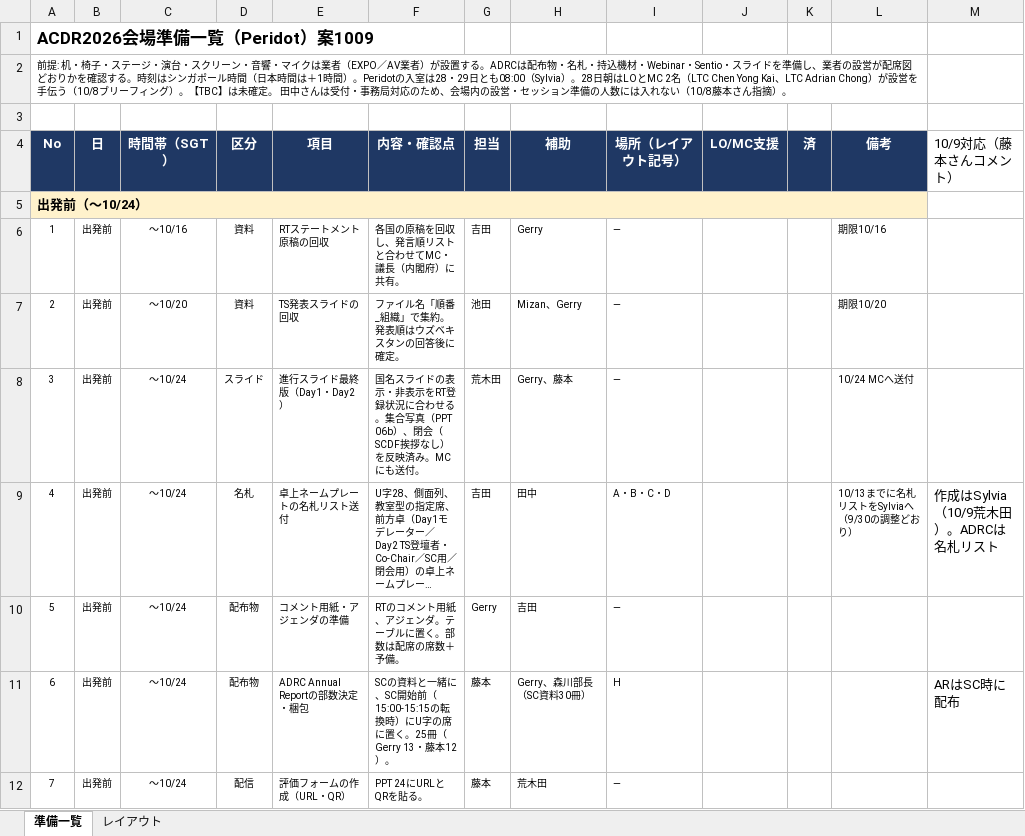
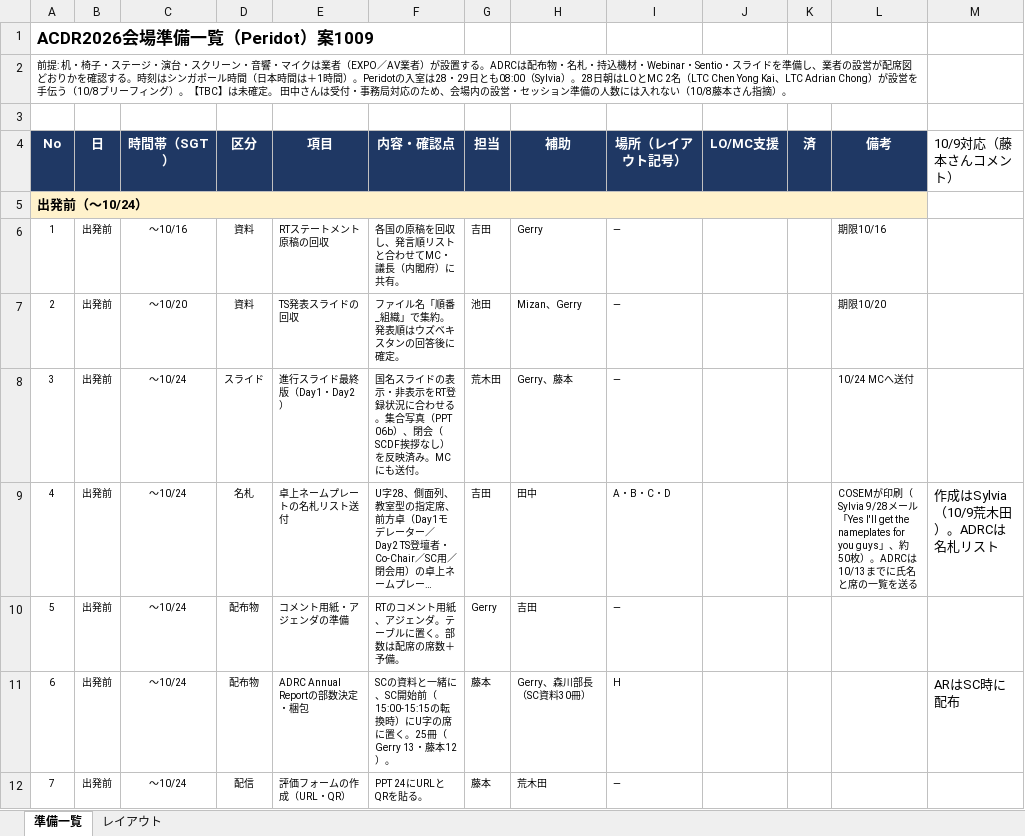
Before and after one commit to kochobi-max/whatsmap, an Excel workbook: reports/acdr2026_staff_deployment/ACDR2026_会場準備一覧_案1009.xlsx, sheet 準備一覧, drawn as a sheet; only a part is shown; long unchanged cells end in …; values as stored, in another font and other column widths than the file's, no borders; the diff names each change by its address in the sheet, - before the commit and + after, or states it on an @@ line.

```diff
--- a/reports/acdr2026_staff_deployment/ACDR2026_会場準備一覧_案1009.xlsx (sheet 準備一覧)
+++ b/reports/acdr2026_staff_deployment/ACDR2026_会場準備一覧_案1009.xlsx (sheet 準備一覧)
-L9 (備考): 10/13までに名札リストをSylviaへ（9/30の調整どおり）
+L9 (備考): COSEMが印刷（Sylvia 9/28メール「Yes I'll get the nameplates for you guys」、約50枚）。ADRCは10/13までに氏名と席の一覧を送る
```
Also changed, not shown: 1 other file.
